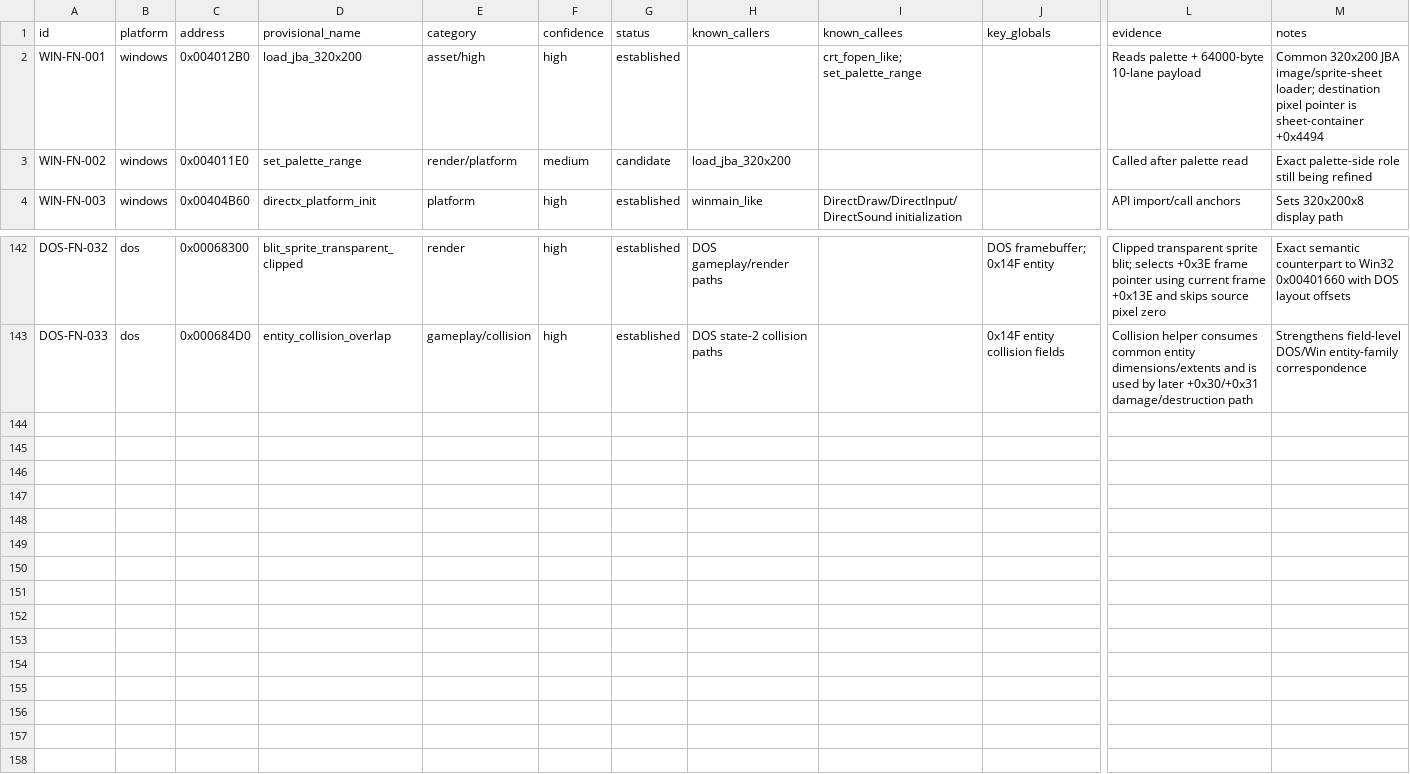
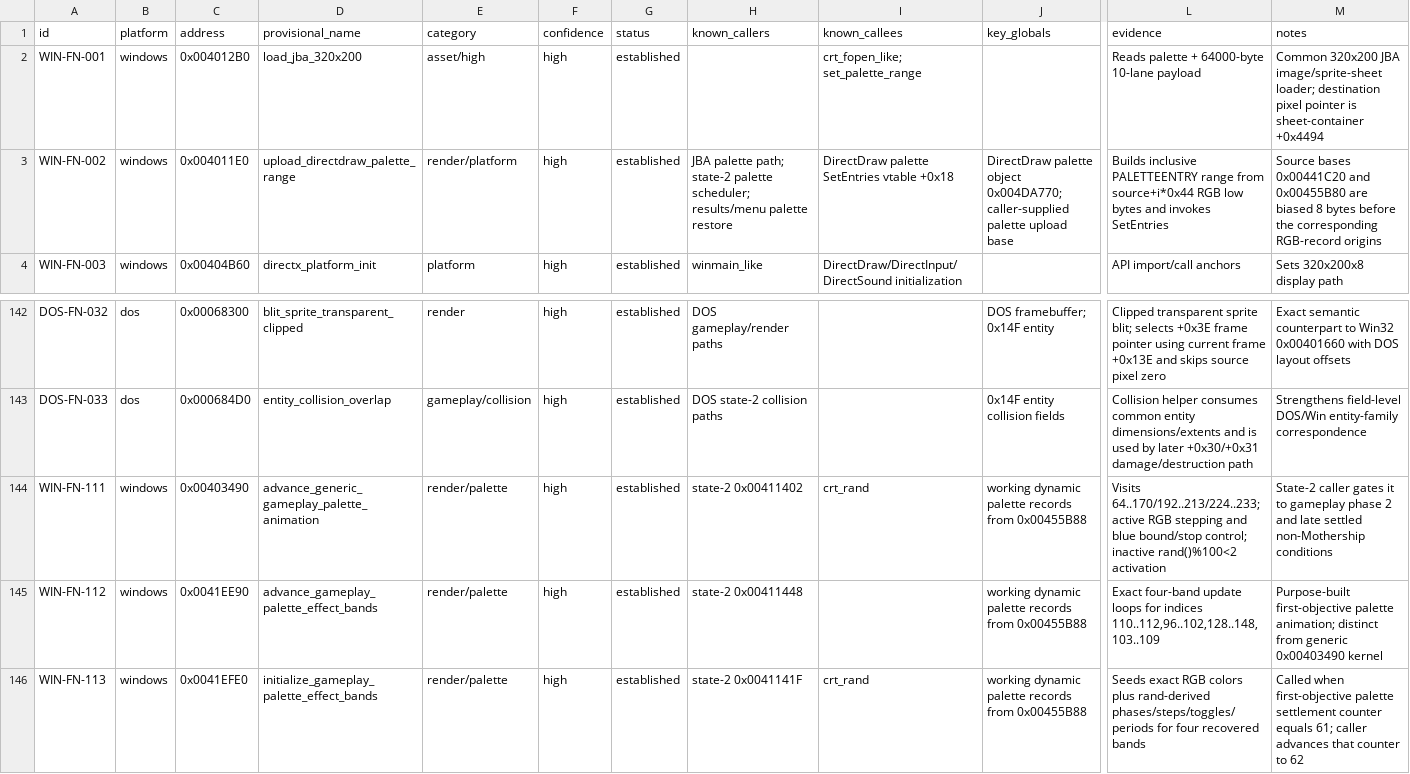
Before and after one commit to adamjvr/Drone, a CSV file: reverse/ledger/functions.csv, drawn as a sheet; only a part is shown, gaps mark what is left out; rows hold the shown columns only; the diff names each change by its address in the sheet, - before the commit and + after, or states it on an @@ line.

```diff
--- a/reverse/ledger/functions.csv
+++ b/reverse/ledger/functions.csv
-D3 (provisional_name): set_palette_range
+D3 (provisional_name): upload_directdraw_palette_range
-F3 (confidence): medium
+F3 (confidence): high
-G3 (status): candidate
+G3 (status): established
-H3 (known_callers): load_jba_320x200
+H3 (known_callers): JBA palette path; state-2 palette scheduler; results/menu palette restore
-I3 (known_callees): (empty)
+I3 (known_callees): DirectDraw palette SetEntries vtable +0x18
-J3 (key_globals): (empty)
+J3 (key_globals): DirectDraw palette object 0x004DA770; caller-supplied palette upload base
-L3 (evidence): Called after palette read
+L3 (evidence): Builds inclusive PALETTEENTRY range from source+i*0x44 RGB low bytes and invokes SetEntries
-M3 (notes): Exact palette-side role still being refined
+M3 (notes): Source bases 0x00441C20 and 0x00455B80 are biased 8 bytes before the corresponding RGB-record origins
+row 144: WIN-FN-111 | windows | 0x00403490 | advance_generic_gameplay_palette_animation | render/palette | high | established | state-2 0x00411402 | crt_rand | working dynamic palette records from 0x00455B88 | Visits 64..170/192..213/224..233; active RGB stepping and blue bound/stop control; inactive rand()%100<2 activation | State-2 caller gates it to gameplay phase 2 and late settled non-Mothership conditions
+row 145: WIN-FN-112 | windows | 0x0041EE90 | advance_gameplay_palette_effect_bands | render/palette | high | established | state-2 0x00411448 |  | working dynamic palette records from 0x00455B88 | Exact four-band update loops for indices 110..112,96..102,128..148,103..109 | Purpose-built first-objective palette animation; distinct from generic 0x00403490 kernel
+row 146: WIN-FN-113 | windows | 0x0041EFE0 | initialize_gameplay_palette_effect_bands | render/palette | high | established | state-2 0x0041141F | crt_rand | working dynamic palette records from 0x00455B88 | Seeds exact RGB colors plus rand-derived phases/steps/toggles/periods for four recovered bands | Called when first-objective palette settlement counter equals 61; caller advances that counter to 62
```
Also changed, not shown: reverse/ledger/findings.csv, reverse/ledger/globals.csv, 22 other files.
